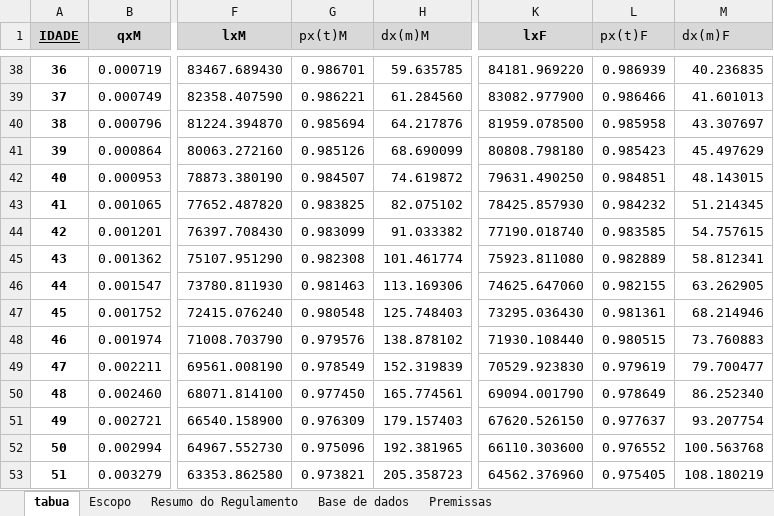
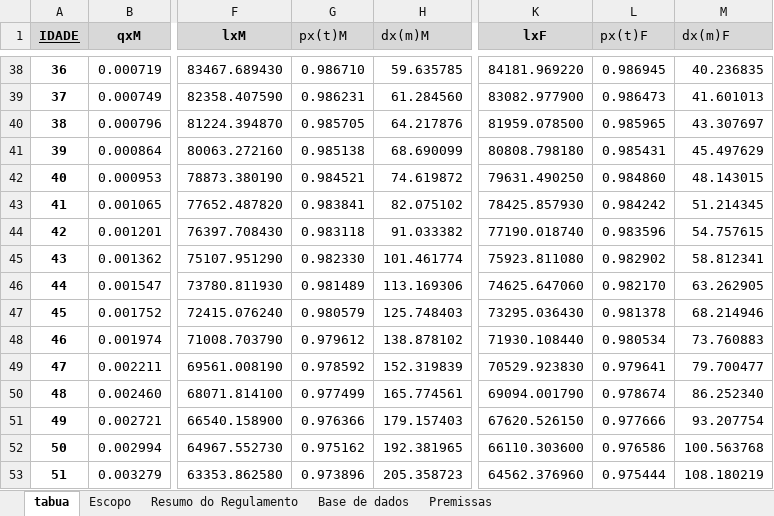
Before and after one commit to helderbelo/atuaria_we, an Excel workbook: WEDAN.xlsx, sheet tabua, drawn as a sheet; only a part is shown, gaps mark what is left out; values as stored, in another font and other column widths than the file's, no borders; charts and pictures not drawn; the diff covers the shown part only; the diff names each change by its address in the sheet, - before the commit and + after, or states it on an @@ line.

```diff
--- a/WEDAN.xlsx (sheet tabua)
+++ b/WEDAN.xlsx (sheet tabua)
-G38 (px(t)M): 0.986701
+G38 (px(t)M): 0.986710
-L38 (px(t)F): 0.986939
+L38 (px(t)F): 0.986945
-G39 (px(t)M): 0.986221
+G39 (px(t)M): 0.986231
-L39 (px(t)F): 0.986466
+L39 (px(t)F): 0.986473
-G40 (px(t)M): 0.985694
+G40 (px(t)M): 0.985705
-L40 (px(t)F): 0.985958
+L40 (px(t)F): 0.985965
-G41 (px(t)M): 0.985126
+G41 (px(t)M): 0.985138
-L41 (px(t)F): 0.985423
+L41 (px(t)F): 0.985431
-G42 (px(t)M): 0.984507
+G42 (px(t)M): 0.984521
-L42 (px(t)F): 0.984851
+L42 (px(t)F): 0.984860
-G43 (px(t)M): 0.983825
+G43 (px(t)M): 0.983841
-L43 (px(t)F): 0.984232
+L43 (px(t)F): 0.984242
-G44 (px(t)M): 0.983099
+G44 (px(t)M): 0.983118
-L44 (px(t)F): 0.983585
+L44 (px(t)F): 0.983596
-G45 (px(t)M): 0.982308
+G45 (px(t)M): 0.982330
-L45 (px(t)F): 0.982889
+L45 (px(t)F): 0.982902
-G46 (px(t)M): 0.981463
+G46 (px(t)M): 0.981489
-L46 (px(t)F): 0.982155
+L46 (px(t)F): 0.982170
-G47 (px(t)M): 0.980548
+G47 (px(t)M): 0.980579
-L47 (px(t)F): 0.981361
+L47 (px(t)F): 0.981378
-G48 (px(t)M): 0.979576
+G48 (px(t)M): 0.979612
-L48 (px(t)F): 0.980515
+L48 (px(t)F): 0.980534
-G49 (px(t)M): 0.978549
+G49 (px(t)M): 0.978592
-L49 (px(t)F): 0.979619
+L49 (px(t)F): 0.979641
-G50 (px(t)M): 0.977450
+G50 (px(t)M): 0.977499
-L50 (px(t)F): 0.978649
+L50 (px(t)F): 0.978674
-G51 (px(t)M): 0.976309
+G51 (px(t)M): 0.976366
-L51 (px(t)F): 0.977637
+L51 (px(t)F): 0.977666
-G52 (px(t)M): 0.975096
+G52 (px(t)M): 0.975162
-L52 (px(t)F): 0.976552
+L52 (px(t)F): 0.976586
-G53 (px(t)M): 0.973821
+G53 (px(t)M): 0.973896
-L53 (px(t)F): 0.975405
+L53 (px(t)F): 0.975444
```
Also changed, not shown: 144 edited cells elsewhere in this sheet.
